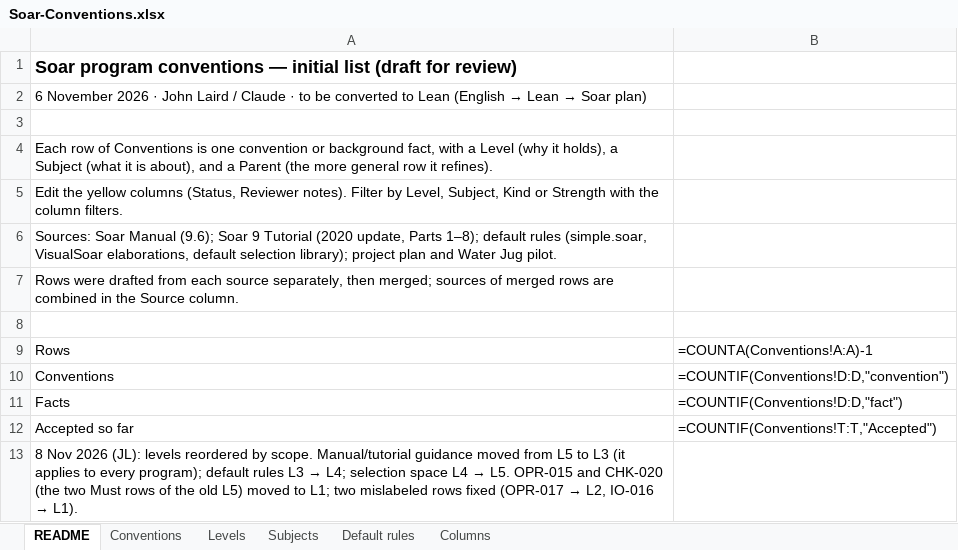
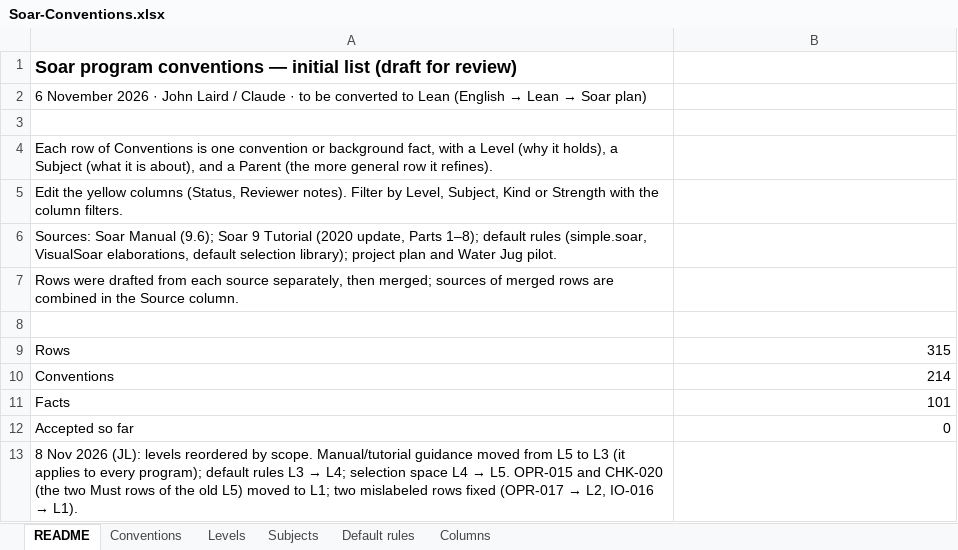
Before and after one commit to SoarGroup/Soar-Lean-Agents, an Excel workbook: Soar-Conventions.xlsx, sheet README, drawn as a sheet; values as stored, in another font and other column widths than the file's, no borders; formulas without a stored value are shown as written; the diff names each change by its address in the sheet, - before the commit and + after, or states it on an @@ line.

```diff
--- a/Soar-Conventions.xlsx (sheet README)
+++ b/Soar-Conventions.xlsx (sheet README)
-B9: =COUNTA(Conventions!A:A)-1
+B9: 315
-B10: =COUNTIF(Conventions!D:D,"convention")
+B10: 214
-B11: =COUNTIF(Conventions!D:D,"fact")
+B11: 101
-B12: =COUNTIF(Conventions!T:T,"Accepted")
+B12: 0
```
Also changed, not shown: sheet Conventions, sheet Subjects, sheet Levels, sheet Columns, STEP6/Blind-Round-Trip-68.xlsx, World-Conventions.xlsx, 25 other files.
